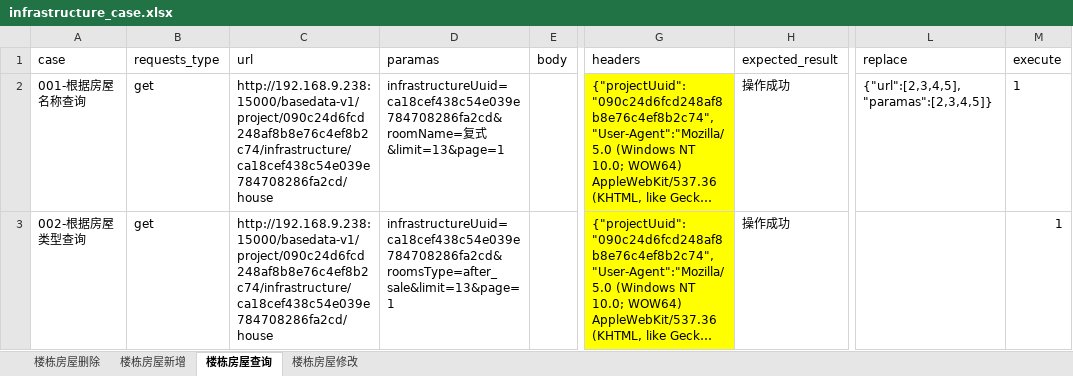
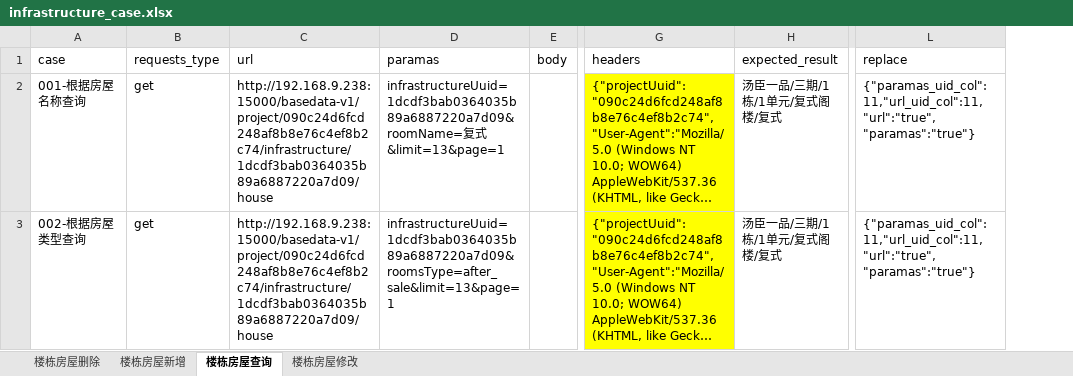
Before and after one commit to Ma-KaiQiang/Auto-interface_test, an Excel workbook: data/infrastructure/infrastructure_case.xlsx, sheet 楼栋房屋查询, drawn as a sheet; only a part is shown, gaps mark what is left out; long unchanged cells end in …; values as stored, in another font and other column widths than the file's, no borders; the diff covers the shown part only; the diff names each change by its address in the sheet, - before the commit and + after, or states it on an @@ line.

```diff
--- a/data/infrastructure/infrastructure_case.xlsx (sheet 楼栋房屋查询)
+++ b/data/infrastructure/infrastructure_case.xlsx (sheet 楼栋房屋查询)
-column M (execute), rows 2-3: 1 | 1
-C2:C3 (url): http://192.168.9.238:15000/basedata-v1/project/090c24d6fcd248af8b8e76c4ef8b2c74/infrastructure/ca18cef438c54e039e784708286fa2cd/house
+C2:C3 (url): http://192.168.9.238:15000/basedata-v1/project/090c24d6fcd248af8b8e76c4ef8b2c74/infrastructure/1dcdf3bab0364035b89a6887220a7d09/house
-D2 (paramas): infrastructureUuid=ca18cef438c54e039e784708286fa2cd&roomName=复式…
+D2 (paramas): infrastructureUuid=1dcdf3bab0364035b89a6887220a7d09&roomName=复式…
-H2:H3 (expected_result): 操作成功
+H2:H3 (expected_result): 汤臣一品/三期/1栋/1单元/复式阁楼/复式
-L2 (replace): {"url":[2,3,4,5],"paramas":[2,3,4,5]}
+L2 (replace): {"paramas_uid_col":11,"url_uid_col":11,"url":"true","paramas":"true"}
-D3 (paramas): infrastructureUuid=ca18cef438c54e039e784708286fa2cd&roomsType=after_sale&limit=13&page=1
+D3 (paramas): infrastructureUuid=1dcdf3bab0364035b89a6887220a7d09&roomsType=after_sale&limit=13&page=1
-L3 (replace): (empty)
+L3 (replace): {"paramas_uid_col":11,"url_uid_col":11,"url":"true","paramas":"true"}
```
Also changed, not shown: 1 removed row and 4 edited cells elsewhere in this sheet, sheet 楼栋房屋删除, sheet 楼栋房屋修改, sheet 楼栋房屋新增, data/infrastructure/infrastructure_uuid.xlsx, data/unit_management/unit_management_case.xlsx, 18 other files.
